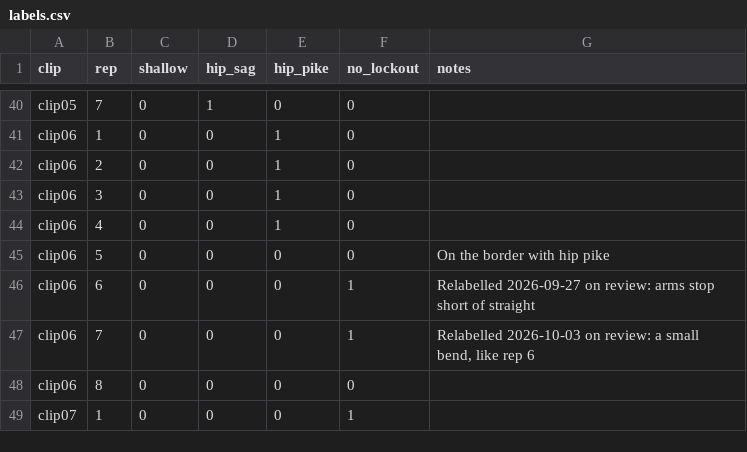
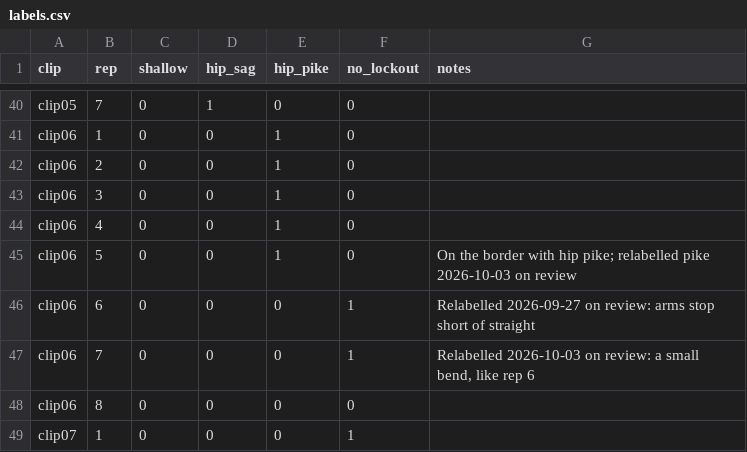
Before and after one commit to TalGvili/form-coach, a CSV file: data/labels.csv, drawn as a sheet; only a part is shown, gaps mark what is left out.

```diff
--- a/data/labels.csv
+++ b/data/labels.csv
@@ -44,3 +44,3 @@ clip06,3,0,0,1,0,
 clip06,4,0,0,1,0,
-clip06,5,0,0,0,0,On the border with hip pike
+clip06,5,0,0,1,0,On the border with hip pike; relabelled pike 2026-10-03 on review
 clip06,6,0,0,0,1,Relabelled 2026-09-27 on review: arms stop short of straight
```
Also changed, not shown: 2 other files.
